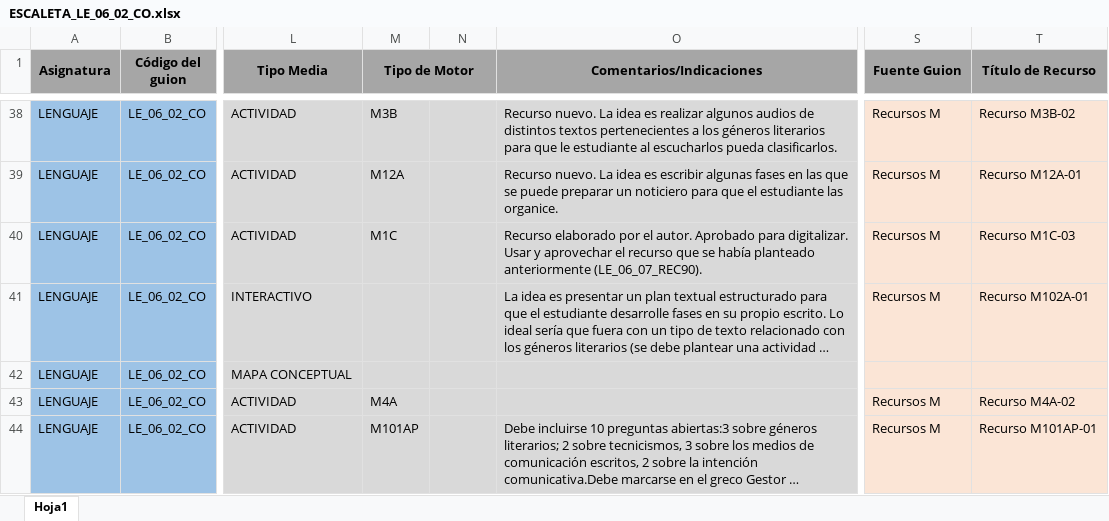
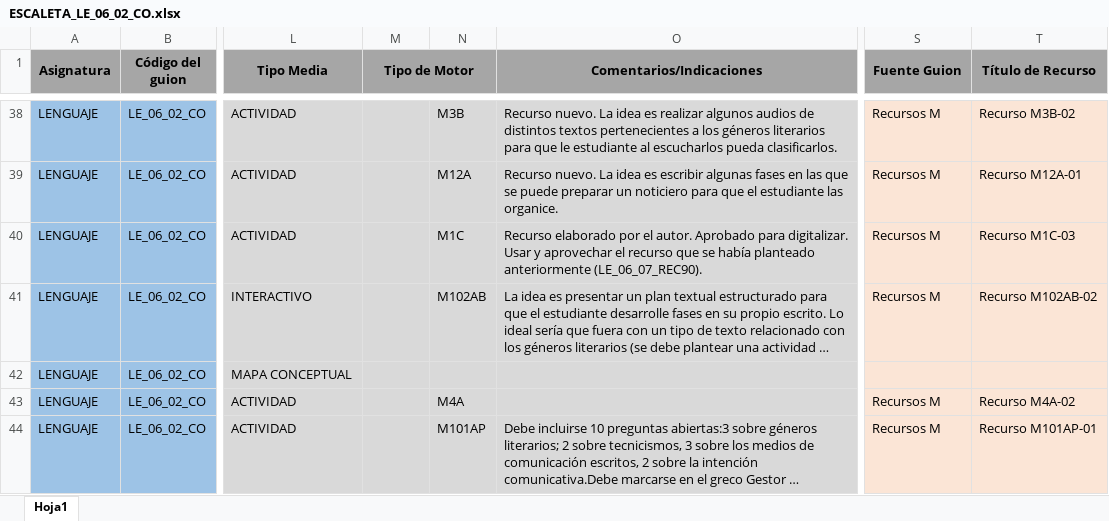
Before and after one commit to AulaPlanetaColombia/Lenguaje, an Excel workbook: fuentes/contenidos/grado06/guion02/ESCALETA_LE_06_02_CO.xlsx, sheet Hoja1, drawn as a sheet; only a part is shown, gaps mark what is left out; long unchanged cells end in …; values as stored, in another font and other column widths than the file's, no borders; the diff covers the shown part only; the diff names each change by its address in the sheet, - before the commit and + after, or states it on an @@ line.

```diff
--- a/fuentes/contenidos/grado06/guion02/ESCALETA_LE_06_02_CO.xlsx (sheet Hoja1)
+++ b/fuentes/contenidos/grado06/guion02/ESCALETA_LE_06_02_CO.xlsx (sheet Hoja1)
-M38 (Tipo de Motor): M3B
+M38 (Tipo de Motor): (empty)
-N38: (empty)
+N38: M3B
-M39 (Tipo de Motor): M12A
+M39 (Tipo de Motor): (empty)
-N39: (empty)
+N39: M12A
-M40 (Tipo de Motor): M1C
+M40 (Tipo de Motor): (empty)
-N40: (empty)
+N40: M1C
-N41: (empty)
+N41: M102AB
-T41 (Título de Recurso): Recurso M102A-01
+T41 (Título de Recurso): Recurso M102AB-02
-M43 (Tipo de Motor): M4A
+M43 (Tipo de Motor): (empty)
-N43: (empty)
+N43: M4A
-M44 (Tipo de Motor): M101AP
+M44 (Tipo de Motor): (empty)
-N44: (empty)
+N44: M101AP
```
Also changed, not shown: 1 added row, 1 removed row and 65 edited cells elsewhere in this sheet, 1 other file.
